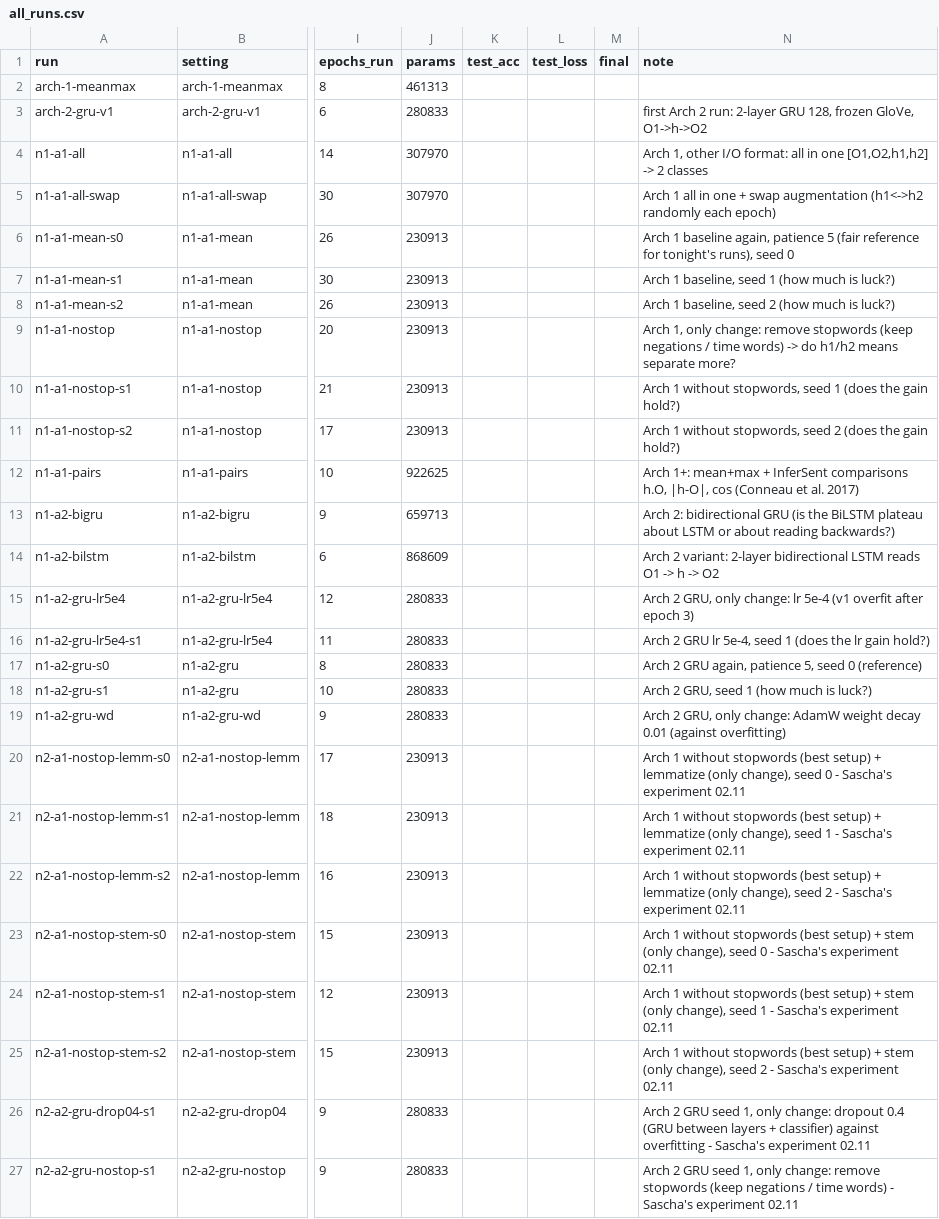
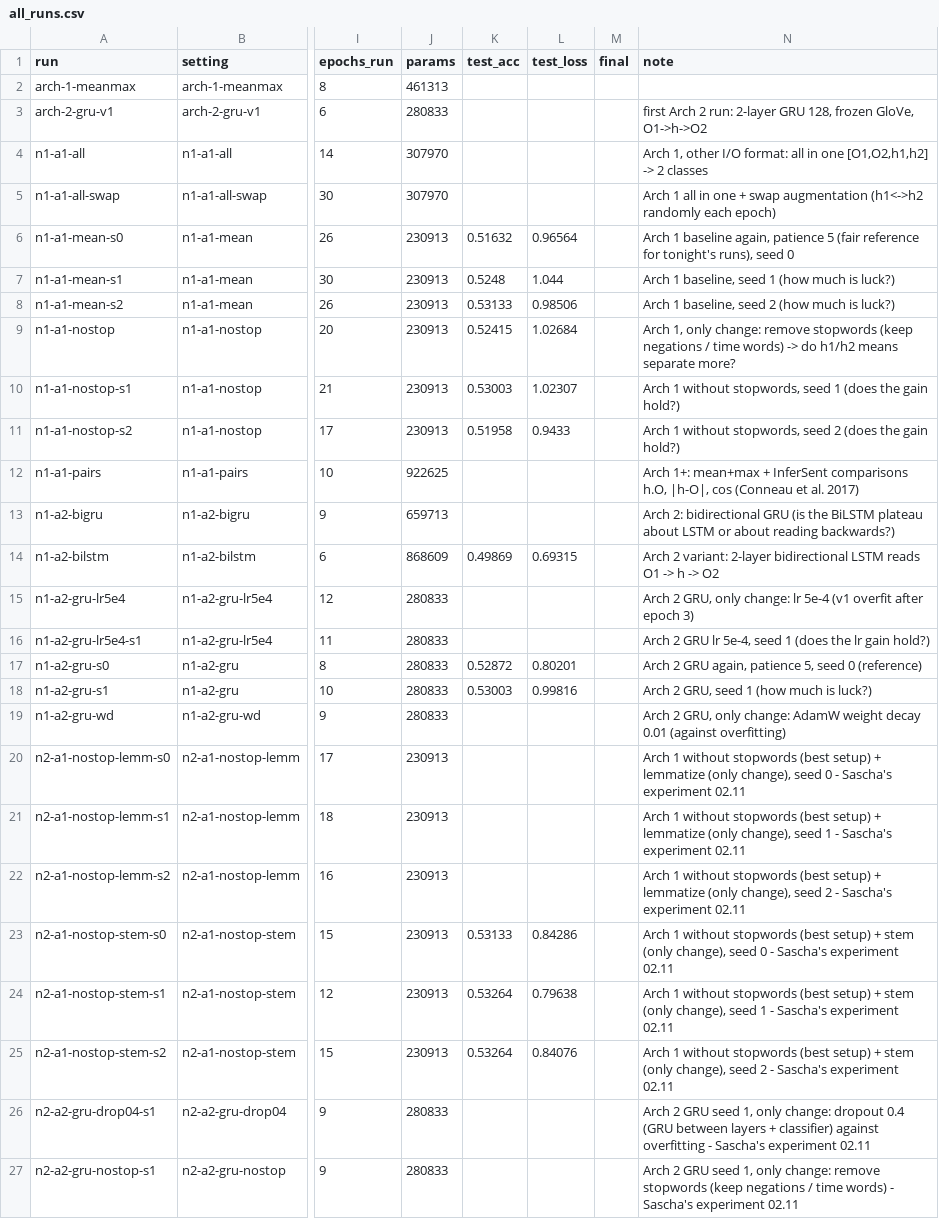
Before and after one commit to S4sch/nlp-hs26-art, a CSV file: project1/results/all_runs.csv, drawn as a sheet; only a part is shown, gaps mark what is left out; the diff covers the shown part only; the diff names each change by its address in the sheet, - before the commit and + after, or states it on an @@ line.

```diff
--- a/project1/results/all_runs.csv
+++ b/project1/results/all_runs.csv
-K6 (test_acc): (empty)
+K6 (test_acc): 0.51632
-L6 (test_loss): (empty)
+L6 (test_loss): 0.96564
-K7 (test_acc): (empty)
+K7 (test_acc): 0.5248
-L7 (test_loss): (empty)
+L7 (test_loss): 1.044
-K8 (test_acc): (empty)
+K8 (test_acc): 0.53133
-L8 (test_loss): (empty)
+L8 (test_loss): 0.98506
-K9 (test_acc): (empty)
+K9 (test_acc): 0.52415
-L9 (test_loss): (empty)
+L9 (test_loss): 1.02684
-K10 (test_acc): (empty)
+K10 (test_acc): 0.53003
-L10 (test_loss): (empty)
+L10 (test_loss): 1.02307
-K11 (test_acc): (empty)
+K11 (test_acc): 0.51958
-L11 (test_loss): (empty)
+L11 (test_loss): 0.9433
-K14 (test_acc): (empty)
+K14 (test_acc): 0.49869
-L14 (test_loss): (empty)
+L14 (test_loss): 0.69315
-K17 (test_acc): (empty)
+K17 (test_acc): 0.52872
-L17 (test_loss): (empty)
+L17 (test_loss): 0.80201
-K18 (test_acc): (empty)
+K18 (test_acc): 0.53003
-L18 (test_loss): (empty)
+L18 (test_loss): 0.99816
-K23 (test_acc): (empty)
+K23 (test_acc): 0.53133
-L23 (test_loss): (empty)
+L23 (test_loss): 0.84286
-K24:K25 (test_acc): (empty)
+K24:K25 (test_acc): 0.53264
-L24 (test_loss): (empty)
+L24 (test_loss): 0.79638
-L25 (test_loss): (empty)
+L25 (test_loss): 0.84076
```
Also changed, not shown: 10 edited cells elsewhere in this file, project1/results/settings.csv, 21 other files.
